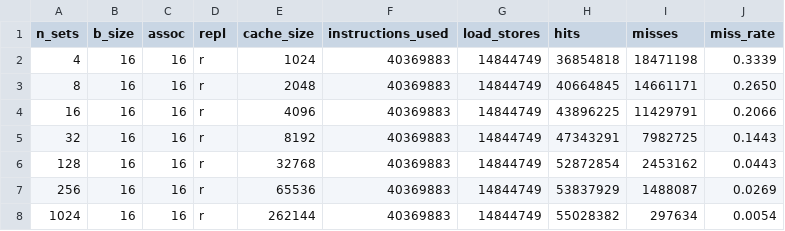
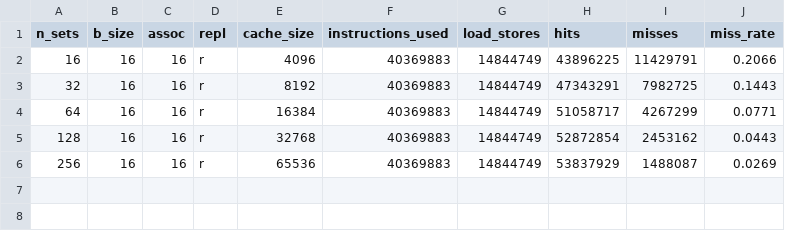
Before and after one commit to ganassini/cache-analytics, a CSV file: experiment-2/data/gcc/16_way.csv, drawn as a sheet.

```diff
--- a/experiment-2/data/gcc/16_way.csv
+++ b/experiment-2/data/gcc/16_way.csv
@@ -1,8 +1,6 @@
 n_sets,b_size,assoc,repl,cache_size,instructions_used,load_stores,hits,misses,miss_rate
-4,16,16,r,1024,40369883,14844749,36854818,18471198,0.3339
-8,16,16,r,2048,40369883,14844749,40664845,14661171,0.2650
 16,16,16,r,4096,40369883,14844749,43896225,11429791,0.2066
 32,16,16,r,8192,40369883,14844749,47343291,7982725,0.1443
+64,16,16,r,16384,40369883,14844749,51058717,4267299,0.0771
 128,16,16,r,32768,40369883,14844749,52872854,2453162,0.0443
 256,16,16,r,65536,40369883,14844749,53837929,1488087,0.0269
-1024,16,16,r,262144,40369883,14844749,55028382,297634,0.0054
```
Also changed, not shown: experiment-2/data/gcc/8_way.csv, experiment-2/data/gcc/direct.csv, 14 other files.
